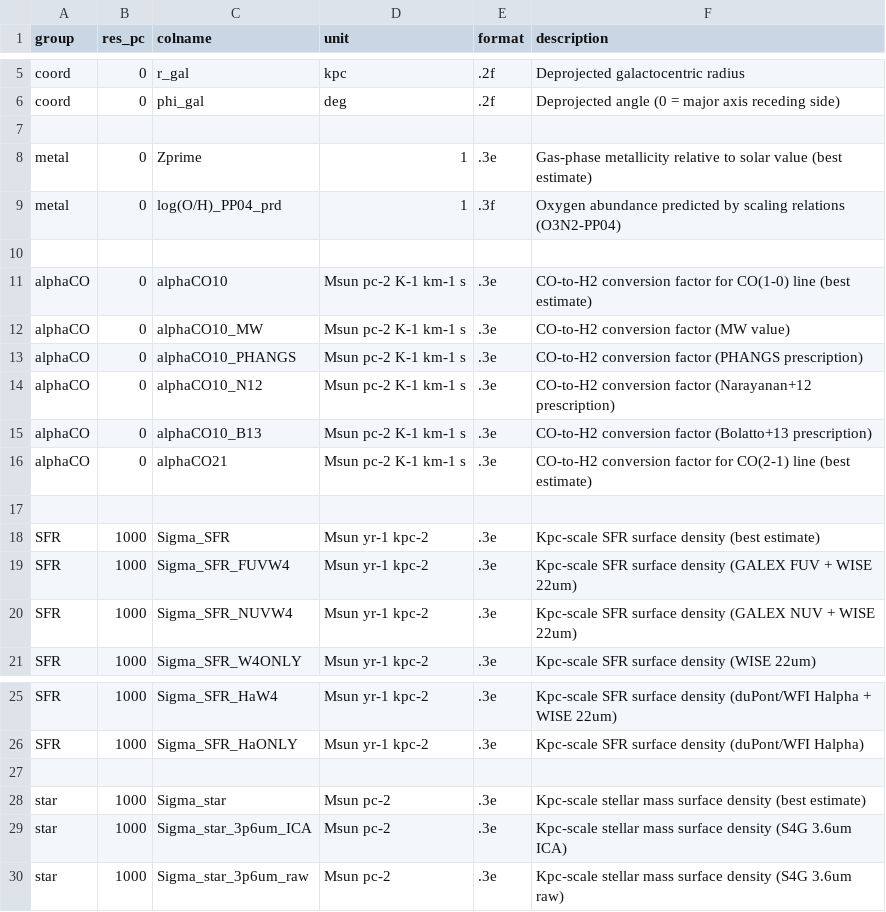
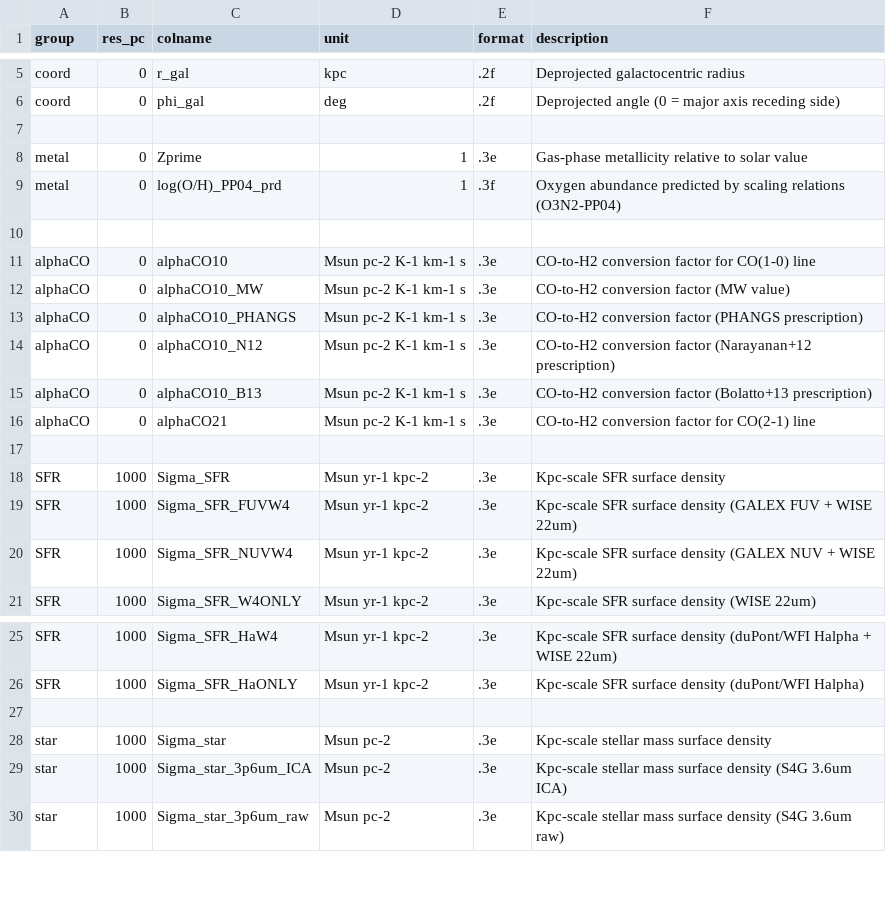
Before and after one commit to PhangsTeam/MegaTable, a CSV file: pipelines/config_hexagon_1kpc_phys.csv, drawn as a sheet; only a part is shown, gaps mark what is left out.

Commit message:
[FIX] Fix a typo and refine column description

```diff
--- a/pipelines/config_hexagon_1kpc_phys.csv
+++ b/pipelines/config_hexagon_1kpc_phys.csv
@@ -7,6 +7,6 @@ coord,0,phi_gal,deg,".2f","Deprojected angle (0 = major axis receding side)"
 
-metal,0,Zprime,"1",".3e","Gas-phase metallicity relative to solar value (best estimate)"
+metal,0,Zprime,"1",".3e","Gas-phase metallicity relative to solar value"
 metal,0,log(O/H)_PP04_prd,"1",".3f","Oxygen abundance predicted by scaling relations (O3N2-PP04)"
 
-alphaCO,0,alphaCO10,"Msun pc-2 K-1 km-1 s",".3e","CO-to-H2 conversion factor for CO(1-0) line (best estimate)"
+alphaCO,0,alphaCO10,"Msun pc-2 K-1 km-1 s",".3e","CO-to-H2 conversion factor for CO(1-0) line"
 alphaCO,0,alphaCO10_MW,"Msun pc-2 K-1 km-1 s",".3e","CO-to-H2 conversion factor (MW value)"
@@ -15,5 +15,5 @@ alphaCO,0,alphaCO10_N12,"Msun pc-2 K-1 km-1 s",".3e","CO-to-H2 conversion factor
 alphaCO,0,alphaCO10_B13,"Msun pc-2 K-1 km-1 s",".3e","CO-to-H2 conversion factor (Bolatto+13 prescription)"
-alphaCO,0,alphaCO21,"Msun pc-2 K-1 km-1 s",".3e","CO-to-H2 conversion factor for CO(2-1) line (best estimate)"
+alphaCO,0,alphaCO21,"Msun pc-2 K-1 km-1 s",".3e","CO-to-H2 conversion factor for CO(2-1) line"
 
-SFR,1000,Sigma_SFR,"Msun yr-1 kpc-2",".3e","Kpc-scale SFR surface density (best estimate)"
+SFR,1000,Sigma_SFR,"Msun yr-1 kpc-2",".3e","Kpc-scale SFR surface density"
 SFR,1000,Sigma_SFR_FUVW4,"Msun yr-1 kpc-2",".3e","Kpc-scale SFR surface density (GALEX FUV + WISE 22um)"
@@ -27,3 +27,3 @@ SFR,1000,Sigma_SFR_HaONLY,"Msun yr-1 kpc-2",".3e","Kpc-scale SFR surface density
 
-star,1000,Sigma_star,"Msun pc-2",".3e","Kpc-scale stellar mass surface density (best estimate)"
+star,1000,Sigma_star,"Msun pc-2",".3e","Kpc-scale stellar mass surface density"
 star,1000,Sigma_star_3p6um_ICA,"Msun pc-2",".3e","Kpc-scale stellar mass surface density (S4G 3.6um ICA)"
```
Also changed, not shown: 1 other file.
